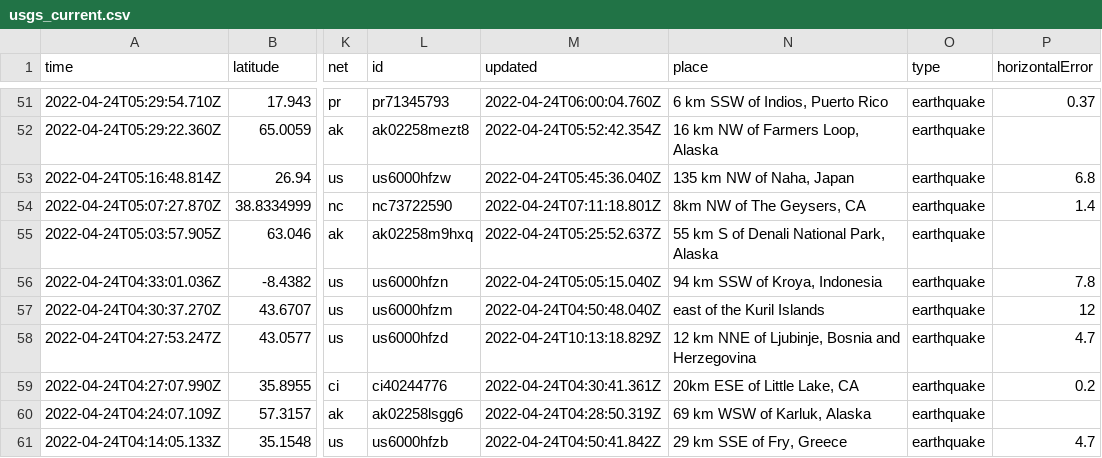
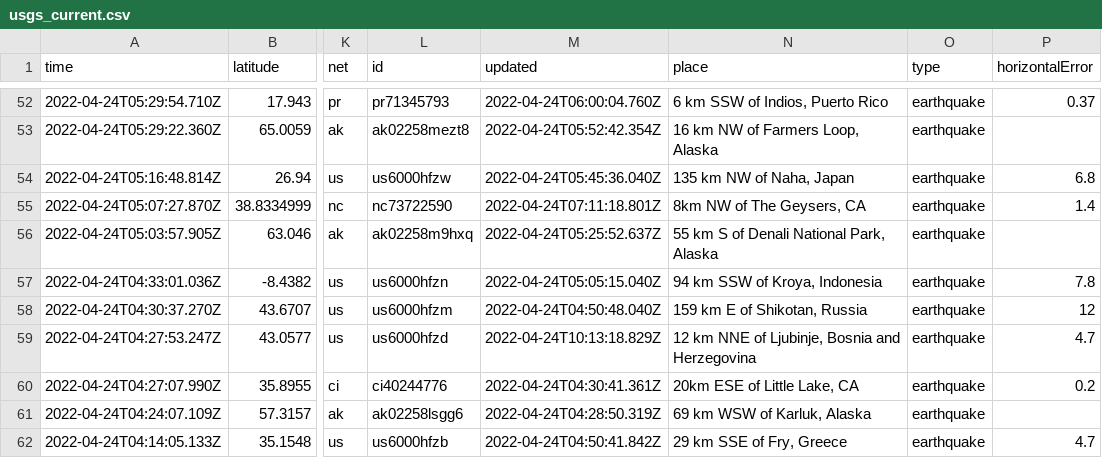
Before and after one commit to kmadden71/my-data-robot, a CSV file: usgs_current.csv, drawn as a sheet; only a part is shown, gaps mark what is left out; addresses are those after the commit; the diff covers the shown part only; the diff names each change by its address in the sheet, - before the commit and + after, or states it on an @@ line.

```diff
--- a/usgs_current.csv
+++ b/usgs_current.csv
-N58 (place): east of the Kuril Islands
+N58 (place): 159 km E of Shikotan, Russia
```
Also changed, not shown: 1 added row, 4 removed rows and 9 edited cells elsewhere in this file.
